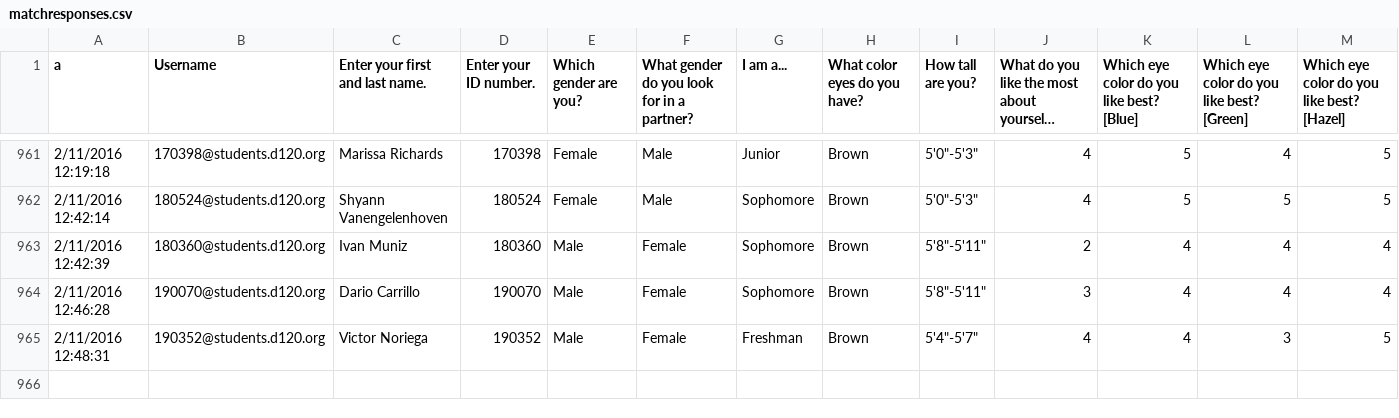
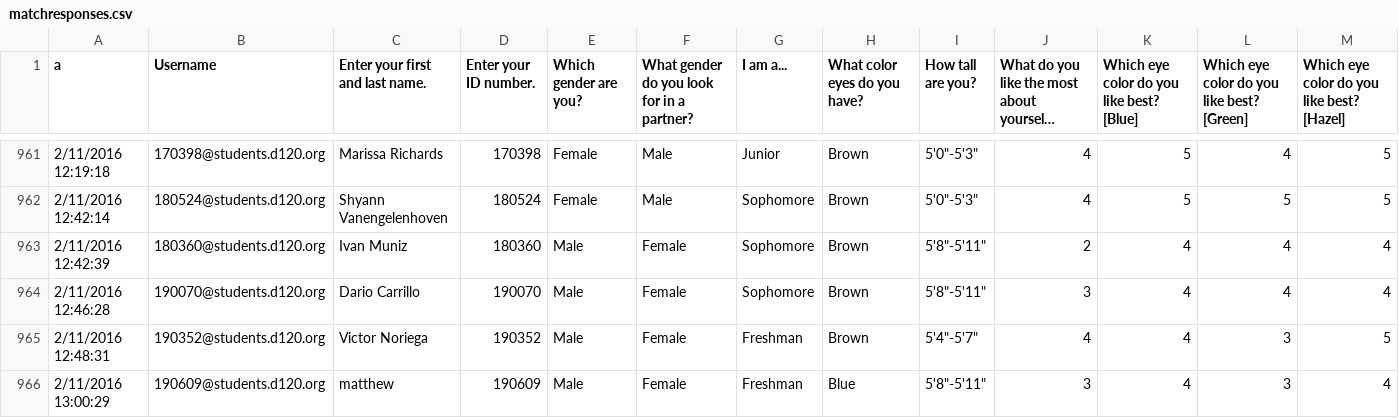
Before and after one commit to MHSByteClub/mhsbyteclub.github.io, a CSV file: matchresponses.csv, drawn as a sheet; only a part is shown, gaps mark what is left out; long unchanged cells end in …; rows hold the shown columns only; the diff names each change by its address in the sheet, - before the commit and + after, or states it on an @@ line.

Commit message:
updated matchresponses.csv

```diff
--- a/matchresponses.csv
+++ b/matchresponses.csv
+row 966: 2/11/2016 13:00:29 | 190609@students.d120.org | matthew | 190609 | Male | Female | Freshman | Blue | 5'8"-5'11" | 3 | 4 | 3 | 4
```
